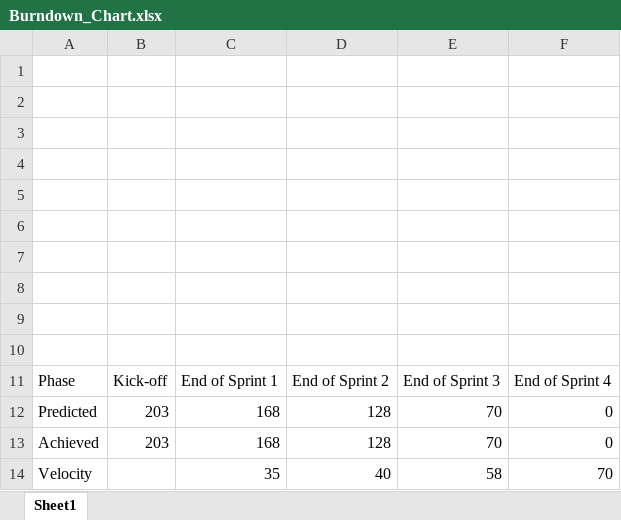
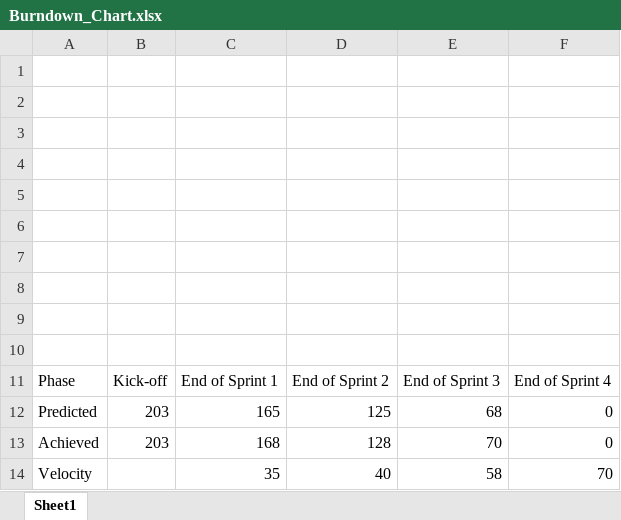
Before and after one commit to neelpatkar007/CO3095-Group-16-Music-Player-Application, an Excel workbook: Evidence/PMC/Burndown_Chart.xlsx, sheet Sheet1, drawn as a sheet; values as stored, in another font and other column widths than the file's, no borders; charts and pictures and table styles not drawn; the diff names each change by its address in the sheet, - before the commit and + after, or states it on an @@ line.

Commit message:
Changes to Burndown Chart for better readability.

```diff
--- a/Evidence/PMC/Burndown_Chart.xlsx (sheet Sheet1)
+++ b/Evidence/PMC/Burndown_Chart.xlsx (sheet Sheet1)
-C12: 168
+C12: 165
-D12: 128
+D12: 125
-E12: 70
+E12: 68
```
Also changed, not shown: charts or pictures.
